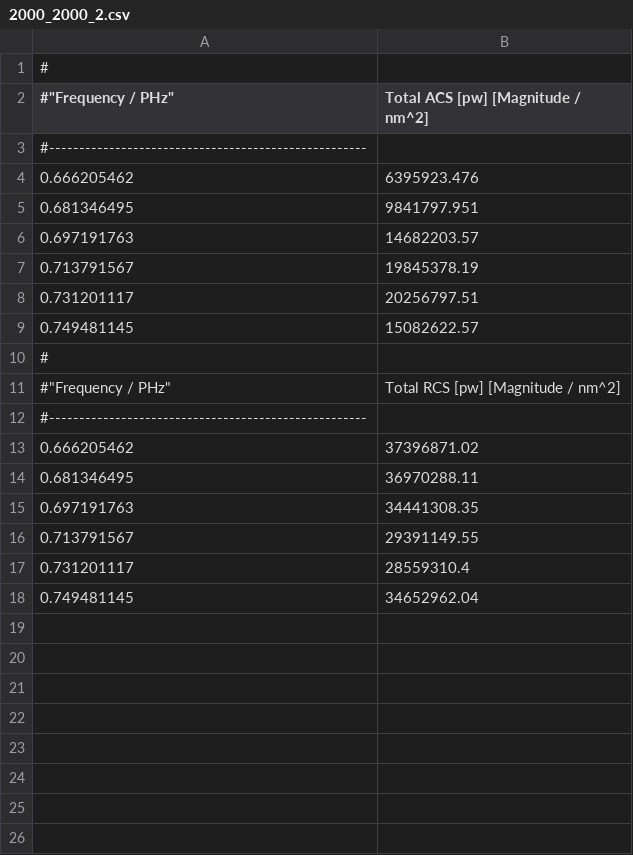
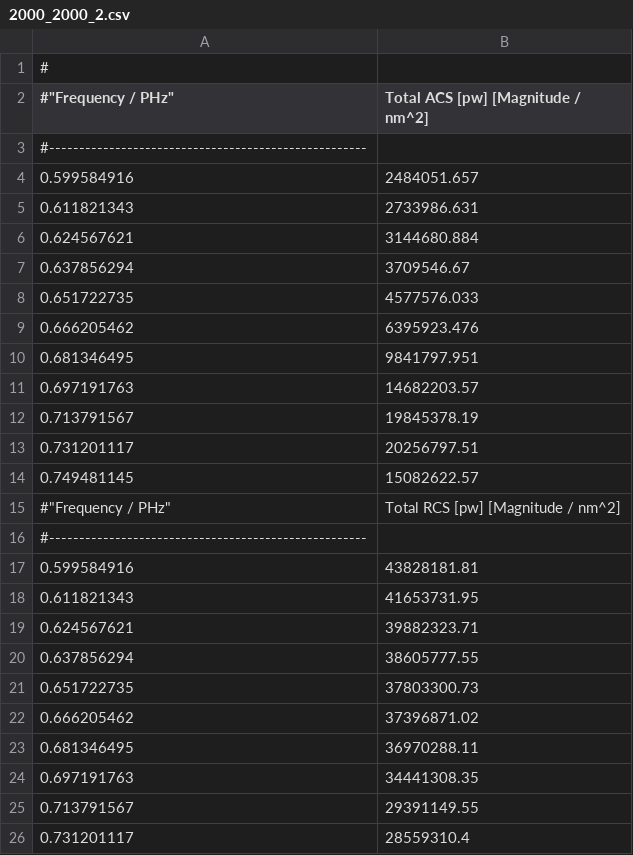
Before and after one commit to LarissaLG/Tesis-de-Licenciatura, a CSV file: CST/Convergencia/BCK_PML_proofs/2000_2000_2.csv, drawn as a sheet; only a part is shown; the shorter side is filled out with more unchanged rows; removed rows and columns are numbered as before the commit, all else as after; the diff names each change by its address in the sheet, - before the commit and + after, or states it on an @@ line.

```diff
--- a/CST/Convergencia/BCK_PML_proofs/2000_2000_2.csv
+++ b/CST/Convergencia/BCK_PML_proofs/2000_2000_2.csv
+row 4: 0.599584916 | 2484051.657
+row 5: 0.611821343 | 2733986.631
+row 6: 0.624567621 | 3144680.884
+row 7: 0.637856294 | 3709546.67
+row 8: 0.651722735 | 4577576.033
-row 10: #
+row 17: 0.599584916 | 43828181.81
+row 18: 0.611821343 | 41653731.95
+row 19: 0.624567621 | 39882323.71
+row 20: 0.637856294 | 38605777.55
+row 21: 0.651722735 | 37803300.73
```
Also changed, not shown: CST/Convergencia/BCK_PML_proofs/1000_1000.csv, CST/Convergencia/BCK_PML_proofs/1000_2000.csv, 48 other files.
